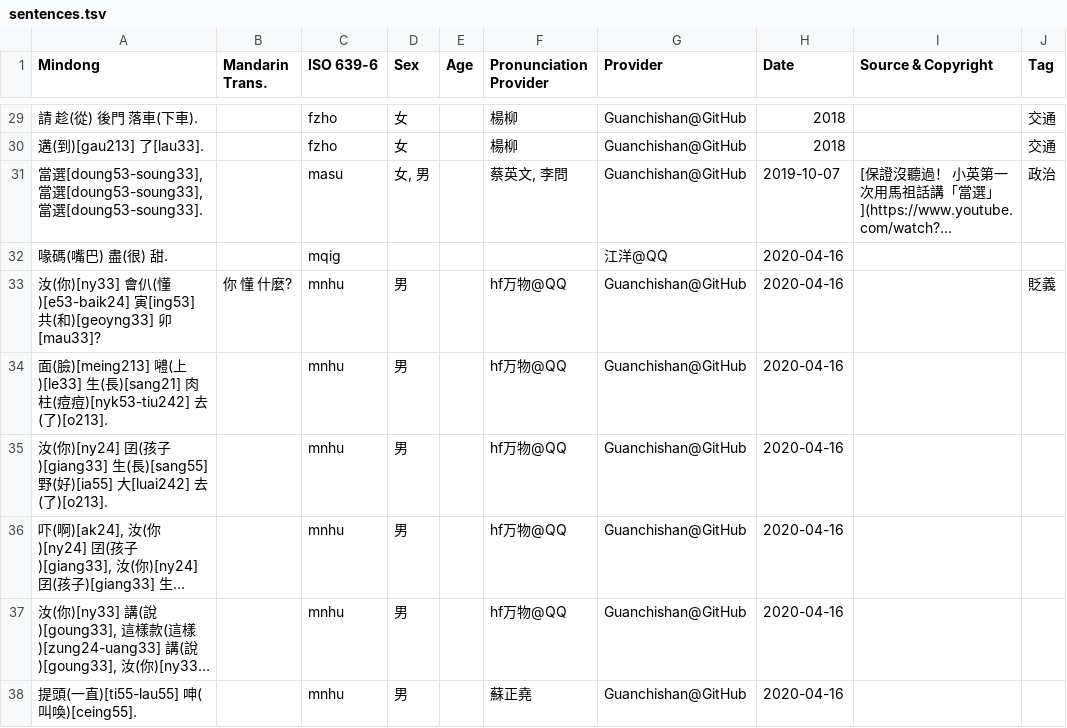
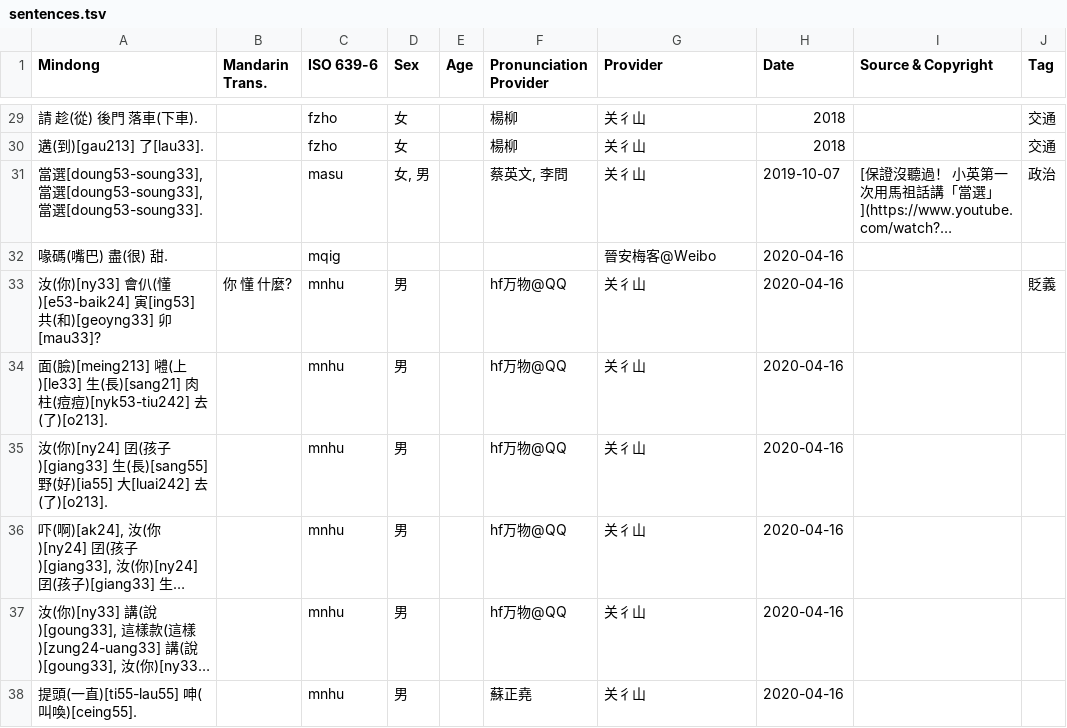
Before and after one commit to MindongLab/cdo-corpus, a TSV file: sentences.tsv, drawn as a sheet; only a part is shown, gaps mark what is left out; long unchanged cells end in …; the diff covers the shown part only; the diff names each change by its address in the sheet, - before the commit and + after, or states it on an @@ line.

```diff
--- a/sentences.tsv
+++ b/sentences.tsv
-G29:G31 (Provider): Guanchishan@GitHub
+G29:G31 (Provider): 关彳山
-G32 (Provider): 江洋@QQ
+G32 (Provider): 晉安梅客@Weibo
-G33:G38 (Provider): Guanchishan@GitHub
+G33:G38 (Provider): 关彳山
```
Also changed, not shown: 2 added rows and 34 edited cells elsewhere in this file.
